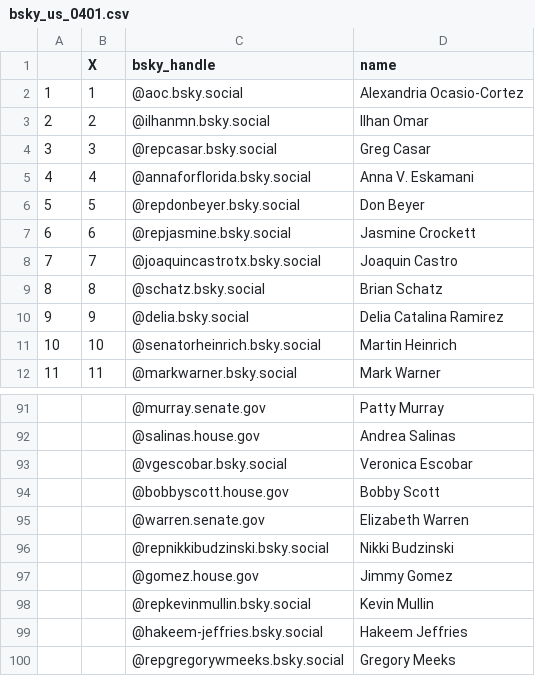
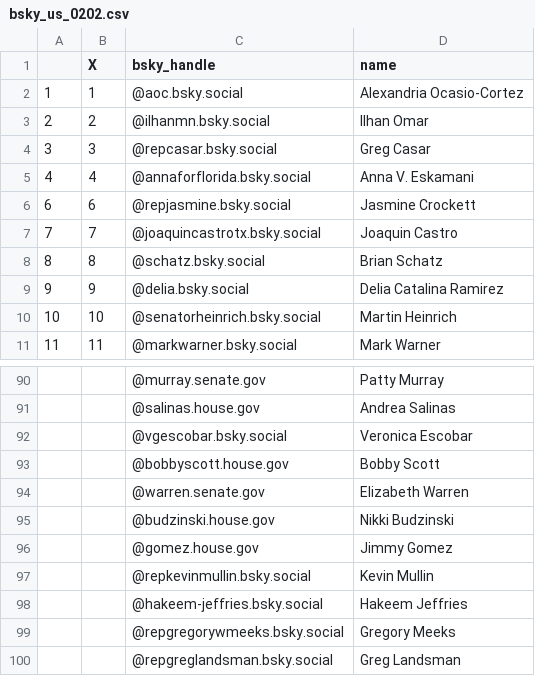
Before and after one commit to AlexDataPlatz/bsky_pols, a CSV file: bsky_us_0202.csv (was bsky_us_0401.csv), drawn as a sheet; only a part is shown, gaps mark what is left out; the shorter side is filled out with more unchanged rows.

Commit message:
Update and rename bsky_us_0401.csv to bsky_us_0202.csv

```diff
--- a/bsky_us_0401.csv
+++ b/bsky_us_0202.csv
@@ -5,3 +5,2 @@
 4,4,@annaforflorida.bsky.social,Anna V. Eskamani
-5,5,@repdonbeyer.bsky.social,Don Beyer
 6,6,@repjasmine.bsky.social,Jasmine Crockett
@@ -95,3 +94,3 @@
 ,,@warren.senate.gov,Elizabeth Warren
-,,@repnikkibudzinski.bsky.social,Nikki Budzinski
+,,@budzinski.house.gov,Nikki Budzinski
 ,,@gomez.house.gov,Jimmy Gomez
```
